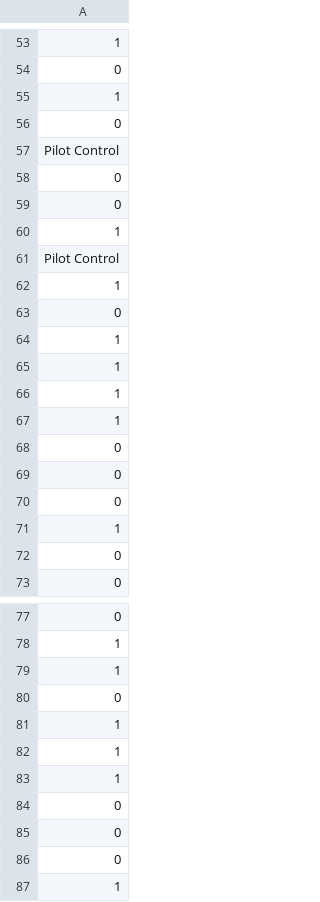
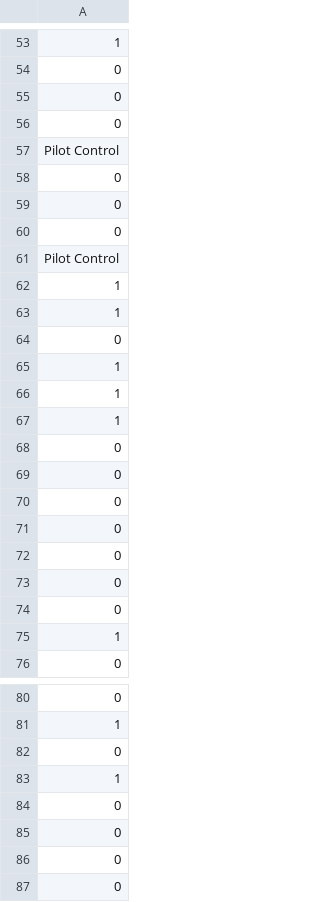
Before and after one commit to knewman55/SAHProject, a CSV file: Data/NumbersOnly_vasospasm_identifiers_072224.csv (was Data/NumbersOnly_vasospasm_identifiers_071424.csv), drawn as a sheet; only a part is shown, gaps mark what is left out; the shorter side is filled out with more unchanged rows; removed rows and columns are numbered as before the commit, all else as after; the diff covers the shown part only; the diff names each change by its address in the sheet, - before the commit and + after, or states it on an @@ line.

Commit message:
Vaso data matching was not 100% right before, fixed some of the values

```diff
--- a/Data/NumbersOnly_vasospasm_identifiers_071424.csv
+++ b/Data/NumbersOnly_vasospasm_identifiers_072224.csv
-row 55: 1
+row 55: 0
-row 60: 1
+row 60: 0
-row 39: 1
+row 63: 1
-row 64: 1
+row 71: 0
+row 72: 0
+row 73: 0
+row 74: 0
-row 72: 0
+row 39: 0
+row 82: 0
-row 81: 1
-row 82: 1
-row 83: 1
+row 85: 0
```
Also changed, not shown: 1 added row and 3 removed rows elsewhere in this file, 2 other files.
